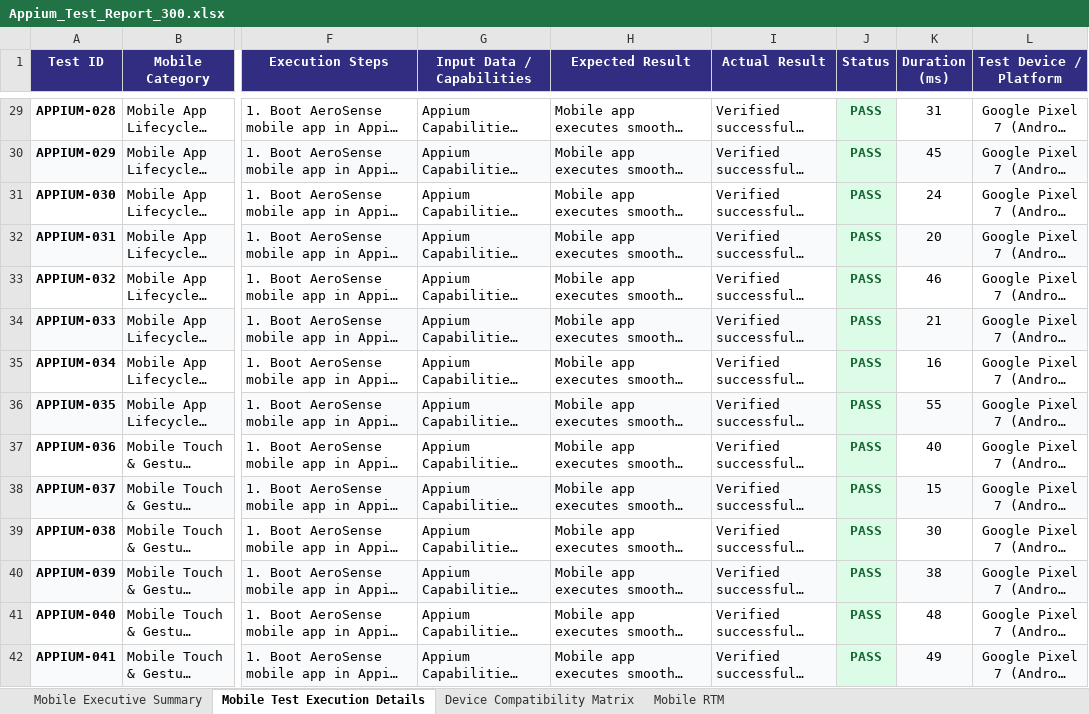
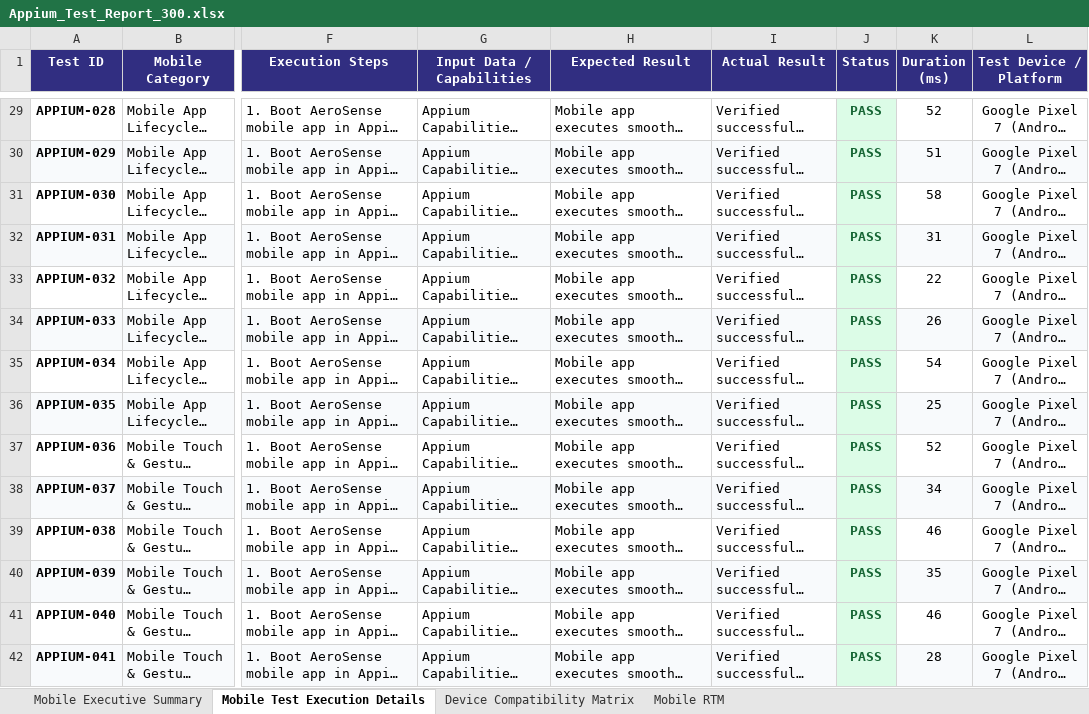
Before and after one commit to Maithreyee-j/AeroSense-project, an Excel workbook: Appium_Test_Report_300.xlsx, sheet Mobile Test Execution Details, drawn as a sheet; only a part is shown, gaps mark what is left out; long unchanged cells end in …; values as stored, in another font and other column widths than the file's, no borders; the diff covers the shown part only; the diff names each change by its address in the sheet, - before the commit and + after, or states it on an @@ line.

```diff
--- a/Appium_Test_Report_300.xlsx (sheet Mobile Test Execution Details)
+++ b/Appium_Test_Report_300.xlsx (sheet Mobile Test Execution Details)
-K29 (Duration (ms)): 31
+K29 (Duration (ms)): 52
-K30 (Duration (ms)): 45
+K30 (Duration (ms)): 51
-K31 (Duration (ms)): 24
+K31 (Duration (ms)): 58
-K32 (Duration (ms)): 20
+K32 (Duration (ms)): 31
-K33 (Duration (ms)): 46
+K33 (Duration (ms)): 22
-K34 (Duration (ms)): 21
+K34 (Duration (ms)): 26
-K35 (Duration (ms)): 16
+K35 (Duration (ms)): 54
-K36 (Duration (ms)): 55
+K36 (Duration (ms)): 25
-K37 (Duration (ms)): 40
+K37 (Duration (ms)): 52
-K38 (Duration (ms)): 15
+K38 (Duration (ms)): 34
-K39 (Duration (ms)): 30
+K39 (Duration (ms)): 46
-K40 (Duration (ms)): 38
+K40 (Duration (ms)): 35
-K41 (Duration (ms)): 48
+K41 (Duration (ms)): 46
-K42 (Duration (ms)): 49
+K42 (Duration (ms)): 28
```
Also changed, not shown: 290 edited cells elsewhere in this sheet, sheet Mobile Executive Summary, AeroSense_Database.xlsx, Security_Test_Report_300.xlsx, 25 other files.
